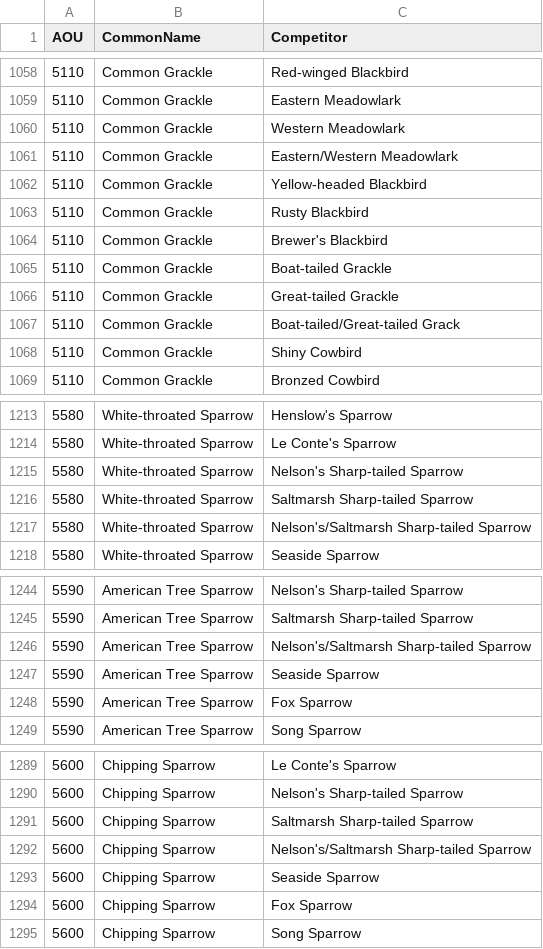
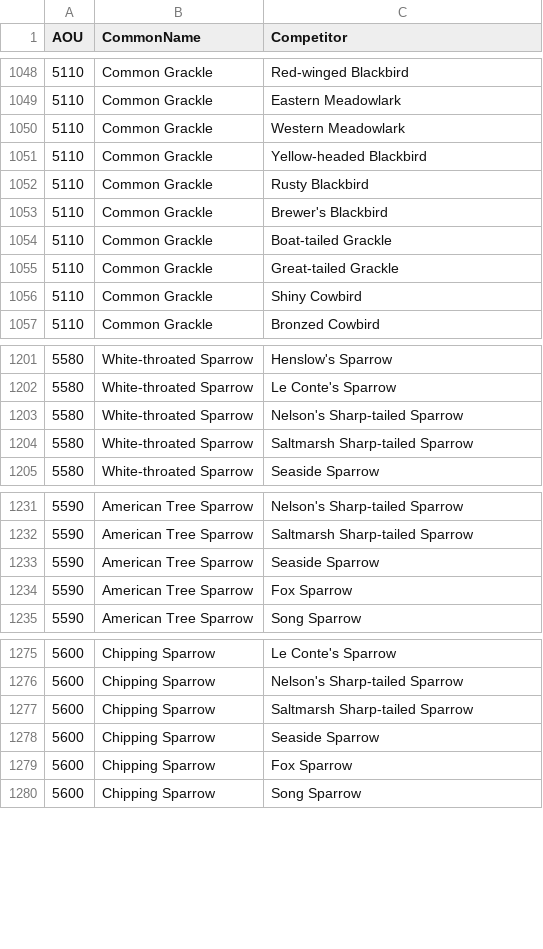
Before and after one commit to hurlbertlab/Biotic-Interactions, a CSV file: data/focal spp.csv, drawn as a sheet; only a part is shown, gaps mark what is left out; the diff covers the shown part only; the diff names each change by its address in the sheet, - before the commit and + after, or states it on an @@ line.

```diff
--- a/data/focal spp.csv
+++ b/data/focal spp.csv
-row 1061: 5110 | Common Grackle | Eastern/Western Meadowlark
-row 1067: 5110 | Common Grackle | Boat-tailed/Great-tailed Grack
-row 1217: 5580 | White-throated Sparrow | Nelson's/Saltmarsh Sharp-tailed Sparrow
-row 1246: 5590 | American Tree Sparrow | Nelson's/Saltmarsh Sharp-tailed Sparrow
-row 1292: 5600 | Chipping Sparrow | Nelson's/Saltmarsh Sharp-tailed Sparrow
```
Also changed, not shown: 19 removed rows and 3 edited cells elsewhere in this file, 5 other files.
